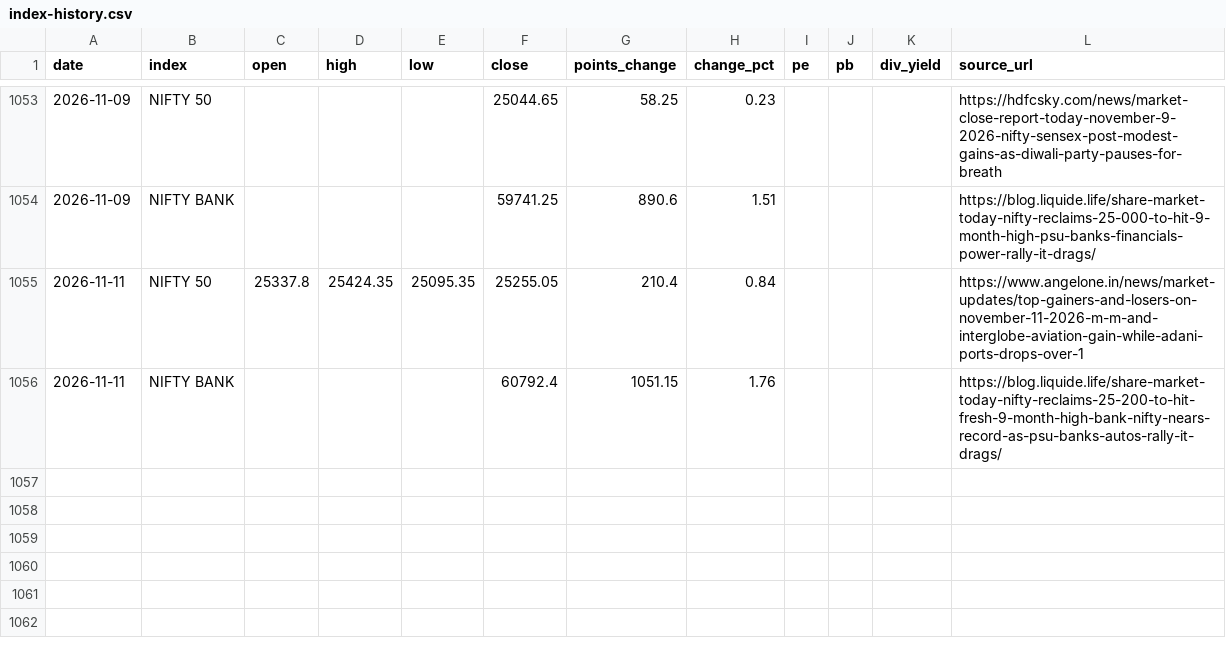
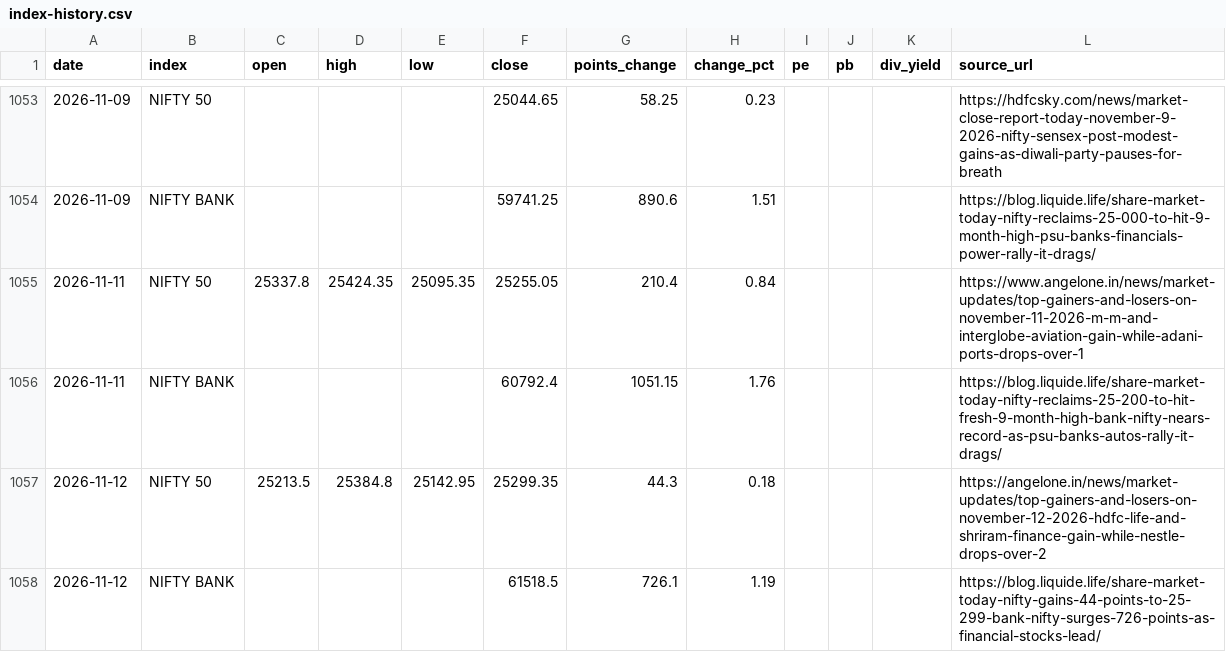
Before and after one commit to shrianshjena/Dhariwal-Daily-Capital-Markets-Report, a CSV file: data/index-history.csv, drawn as a sheet; only a part is shown, gaps mark what is left out.

```diff
--- a/data/index-history.csv
+++ b/data/index-history.csv
@@ -1056 +1056,3 @@ date,index,open,high,low,close,points_change,change_pct,pe,pb,div_yield,source_u
 2026-11-11,NIFTY BANK,,,,60792.4,1051.15,1.76,,,,https://blog.liquide.life/share-market-today-nifty-reclaims-25-200-to-hit-fresh-9-month-high-bank-nifty-nears-record-as-psu-banks-autos-rally-it-drags/
+2026-11-12,NIFTY 50,25213.5,25384.8,25142.95,25299.35,44.3,0.18,,,,https://angelone.in/news/market-updates/top-gainers-and-losers-on-november-12-2026-hdfc-life-and-shriram-finance-gain-while-nestle-drops-over-2
+2026-11-12,NIFTY BANK,,,,61518.5,726.1,1.19,,,,https://blog.liquide.life/share-market-today-nifty-gains-44-points-to-25-299-bank-nifty-surges-726-points-as-financial-stocks-lead/
```
Also changed, not shown: data/ibja-rates.csv, 11 other files.
